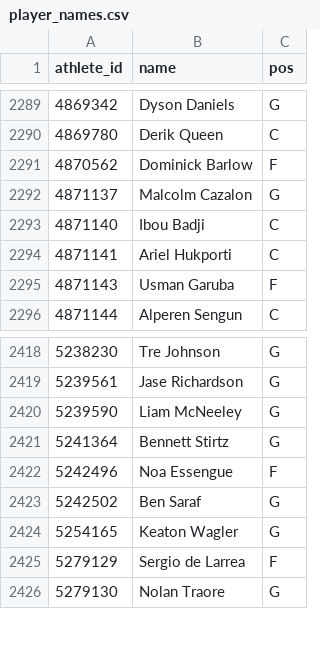
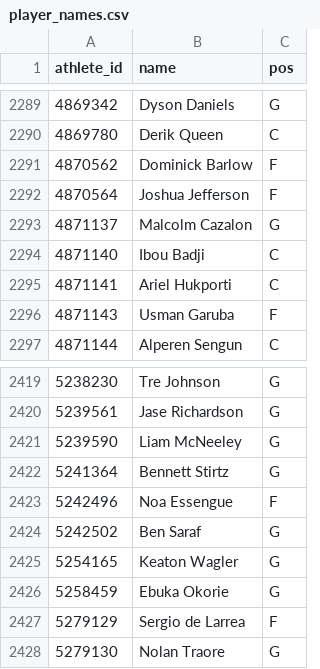
Before and after one commit to shawnmcgee/degenpredicts, a CSV file: data/nba/player_names.csv, drawn as a sheet; only a part is shown, gaps mark what is left out; the diff names each change by its address in the sheet, - before the commit and + after, or states it on an @@ line.

```diff
--- a/data/nba/player_names.csv
+++ b/data/nba/player_names.csv
+row 2292: 4870564 | Joshua Jefferson | F
+row 2426: 5258459 | Ebuka Okorie | G
```
Also changed, not shown: 8 other files.
